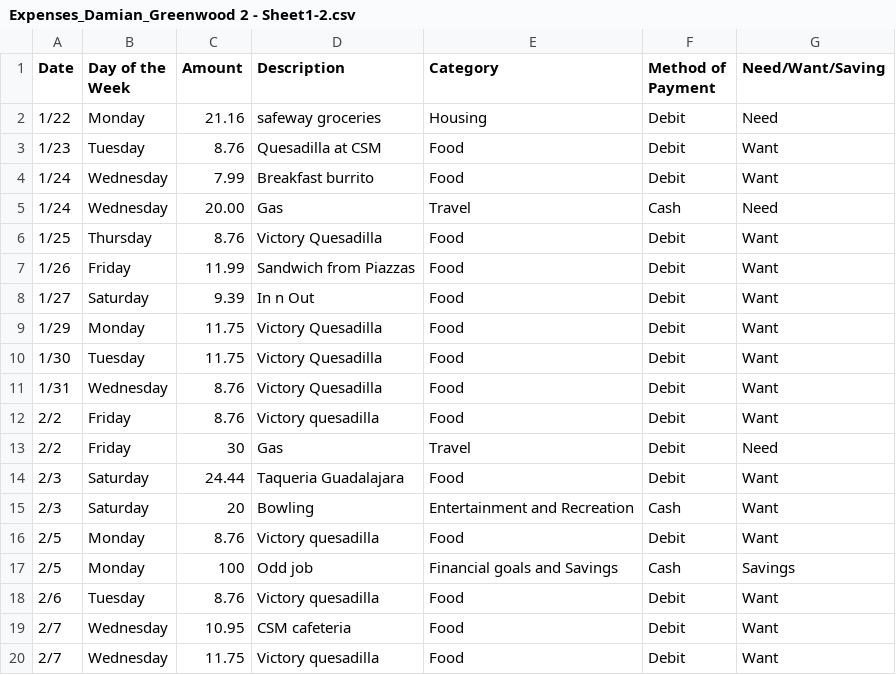
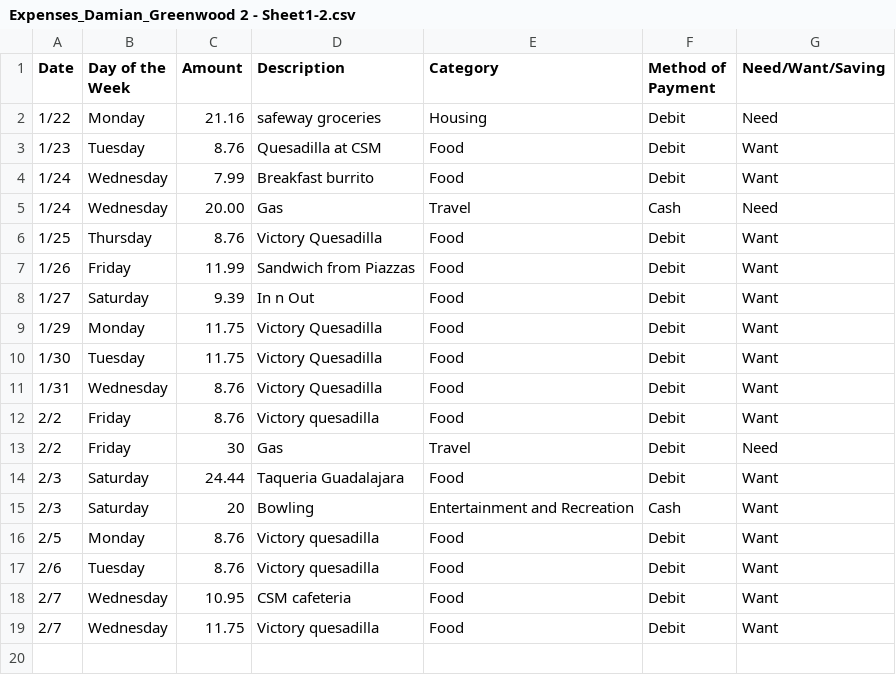
Before and after one commit to damiangreenwood/expenses_df, a CSV file: Expenses_Damian_Greenwood 2 - Sheet1-2.csv, drawn as a sheet.

Commit message:
Update Expenses_Damian_Greenwood 2 - Sheet1-2.csv

```diff
--- a/Expenses_Damian_Greenwood 2 - Sheet1-2.csv
+++ b/Expenses_Damian_Greenwood 2 - Sheet1-2.csv
@@ -16,3 +16,2 @@ Date,Day of the Week,Amount,Description,Category ,Method of Payment,Need/Want/Sa
 2/5,Monday,8.76,Victory quesadilla ,Food,Debit,Want
-2/5,Monday,100,Odd job,Financial goals and Savings,Cash,Savings
 2/6,Tuesday,8.76,Victory quesadilla ,Food,Debit,Want
```
